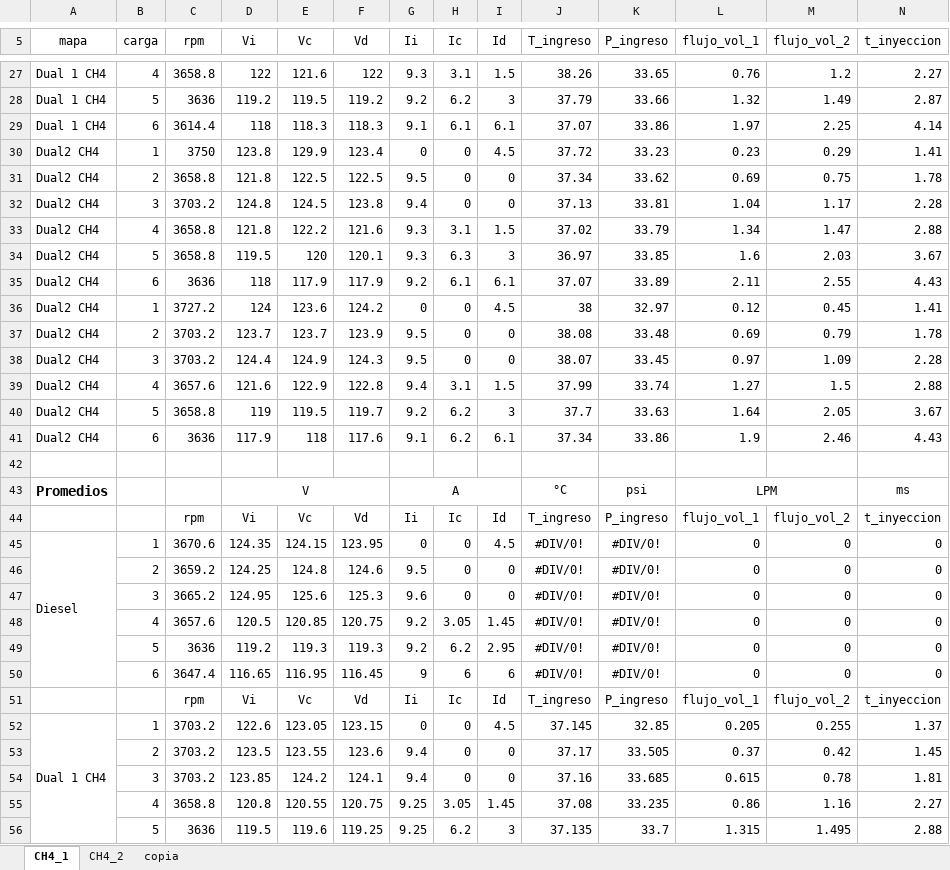
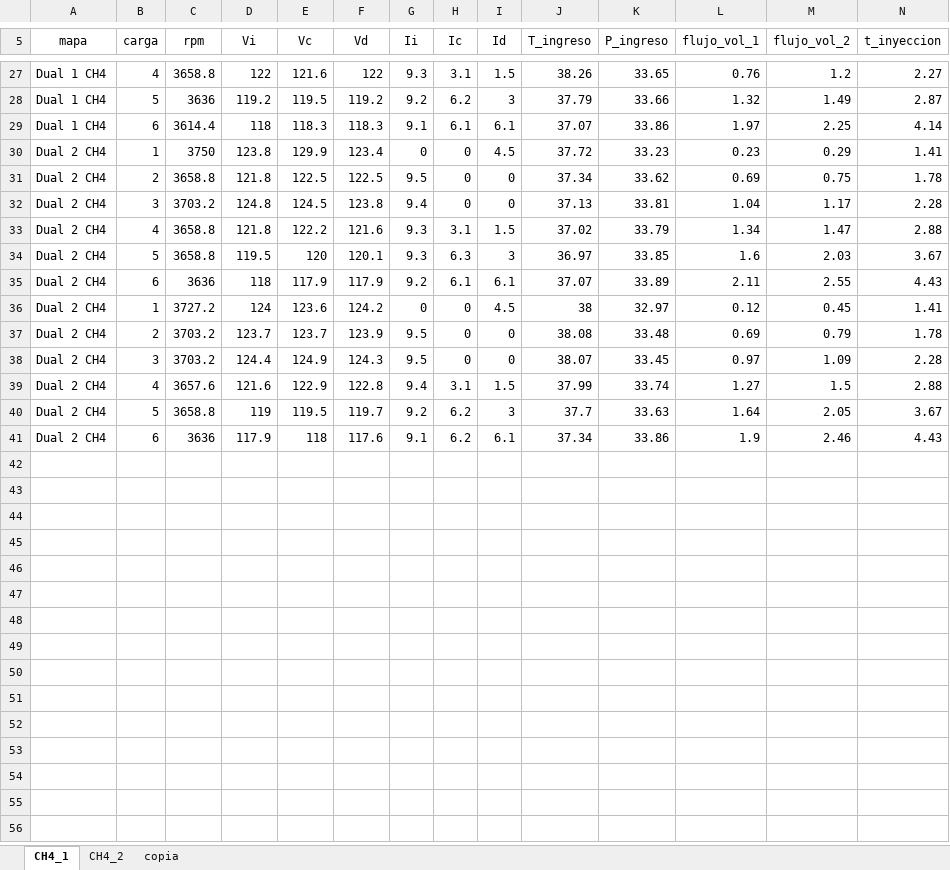
Before and after one commit to UN-Bogota/MechEngUN, an Excel workbook: Thermal and Fluid/Combustion/Planta/pruebas_lab.xlsx, sheet CH4_1, drawn as a sheet; only a part is shown, gaps mark what is left out; values as stored, in another font and other column widths than the file's, no borders; rows hold the shown columns only; the diff covers the shown part only; the diff names each change by its address in the sheet, - before the commit and + after, or states it on an @@ line.

Commit message:
correcciones del flujo volumétrico del metano y gráficos

```diff
--- a/Thermal and Fluid/Combustion/Planta/pruebas_lab.xlsx (sheet CH4_1)
+++ b/Thermal and Fluid/Combustion/Planta/pruebas_lab.xlsx (sheet CH4_1)
-A30:A41 (mapa): Dual2 CH4
+A30:A41 (mapa): Dual 2 CH4
-row 42: (empty)
-row 43: Promedios |  |  | V |  |  | A |  |  | °C | psi | LPM |  | ms
-row 44:  |  | rpm | Vi | Vc | Vd | Ii | Ic | Id | T_ingreso | P_ingreso | flujo_vol_1 | flujo_vol_2 | t_inyeccion
-row 45: Diesel | 1 | 3670.6 | 124.35 | 124.15 | 123.95 | 0 | 0 | 4.5 | #DIV/0! | #DIV/0! | 0 | 0 | 0
-row 46:  | 2 | 3659.2 | 124.25 | 124.8 | 124.6 | 9.5 | 0 | 0 | #DIV/0! | #DIV/0! | 0 | 0 | 0
-row 47:  | 3 | 3665.2 | 124.95 | 125.6 | 125.3 | 9.6 | 0 | 0 | #DIV/0! | #DIV/0! | 0 | 0 | 0
-row 48:  | 4 | 3657.6 | 120.5 | 120.85 | 120.75 | 9.2 | 3.05 | 1.45 | #DIV/0! | #DIV/0! | 0 | 0 | 0
-row 49:  | 5 | 3636 | 119.2 | 119.3 | 119.3 | 9.2 | 6.2 | 2.95 | #DIV/0! | #DIV/0! | 0 | 0 | 0
-row 50:  | 6 | 3647.4 | 116.65 | 116.95 | 116.45 | 9 | 6 | 6 | #DIV/0! | #DIV/0! | 0 | 0 | 0
-row 51:  |  | rpm | Vi | Vc | Vd | Ii | Ic | Id | T_ingreso | P_ingreso | flujo_vol_1 | flujo_vol_2 | t_inyeccion
-row 52: Dual 1 CH4 | 1 | 3703.2 | 122.6 | 123.05 | 123.15 | 0 | 0 | 4.5 | 37.145 | 32.85 | 0.205 | 0.255 | 1.37
-row 53:  | 2 | 3703.2 | 123.5 | 123.55 | 123.6 | 9.4 | 0 | 0 | 37.17 | 33.505 | 0.37 | 0.42 | 1.45
-row 54:  | 3 | 3703.2 | 123.85 | 124.2 | 124.1 | 9.4 | 0 | 0 | 37.16 | 33.685 | 0.615 | 0.78 | 1.81
-row 55:  | 4 | 3658.8 | 120.8 | 120.55 | 120.75 | 9.25 | 3.05 | 1.45 | 37.08 | 33.235 | 0.86 | 1.16 | 2.27
-row 56:  | 5 | 3636 | 119.5 | 119.6 | 119.25 | 9.25 | 6.2 | 3 | 37.135 | 33.7 | 1.315 | 1.495 | 2.88
```
Also changed, not shown: 8 removed rows and 24 edited cells elsewhere in this sheet, sheet copia, sheet CH4_2, 1 other file.
